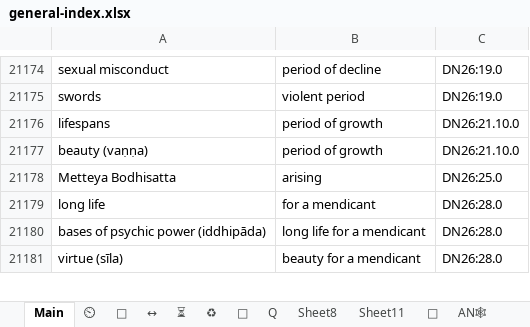
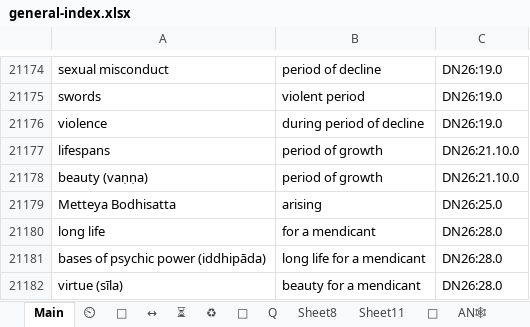
Before and after one commit to thesunshade/CIPS, an Excel workbook: src/data/general-index.xlsx, sheet Main, drawn as a sheet; only a part is shown, gaps mark what is left out; values as stored, in another font and other column widths than the file's, no borders; conditional formats not drawn; the diff covers the shown part only; the diff names each change by its address in the sheet, - before the commit and + after, or states it on an @@ line.

```diff
--- a/src/data/general-index.xlsx (sheet Main)
+++ b/src/data/general-index.xlsx (sheet Main)
+row 21176: violence | during period of decline | DN26:19.0
```
Also changed, not shown: 41 added rows elsewhere in this sheet, 3 other files.
